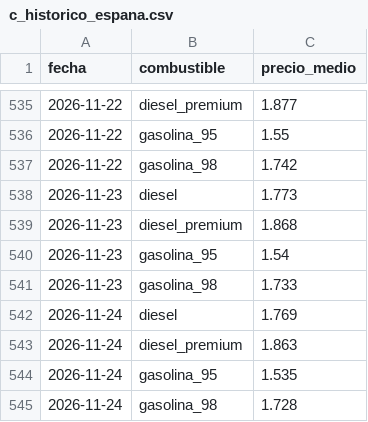
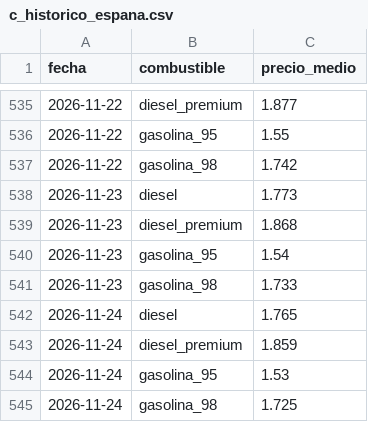
Before and after one commit to hamilton-insights/energia-en-ruta, a CSV file: site/data/c_historico_espana.csv, drawn as a sheet; only a part is shown, gaps mark what is left out.

```diff
--- a/site/data/c_historico_espana.csv
+++ b/site/data/c_historico_espana.csv
@@ -541,5 +541,5 @@ fecha,combustible,precio_medio
 2026-11-23,gasolina_98,1.733
-2026-11-24,diesel,1.769
-2026-11-24,diesel_premium,1.863
-2026-11-24,gasolina_95,1.535
-2026-11-24,gasolina_98,1.728
+2026-11-24,diesel,1.765
+2026-11-24,diesel_premium,1.859
+2026-11-24,gasolina_95,1.53
+2026-11-24,gasolina_98,1.725
```
Also changed, not shown: 7 other files.
